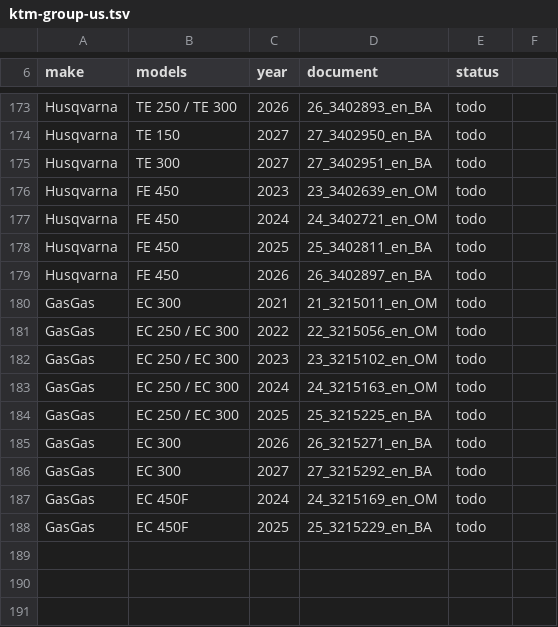
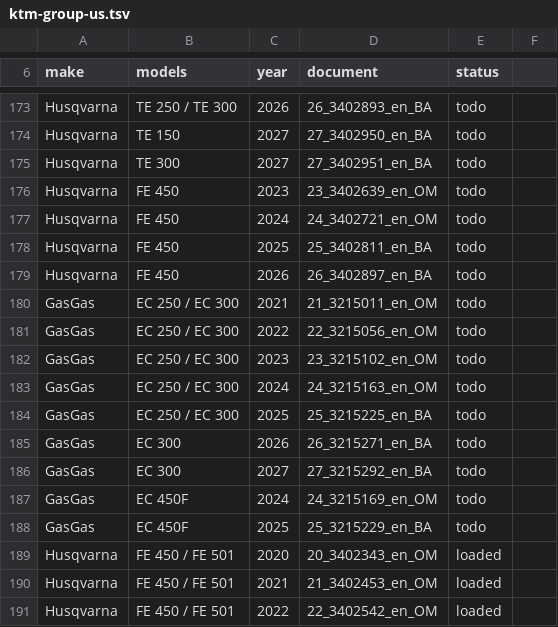
Before and after one commit to kylejveit-a11y/BAK-MX, a TSV file: docs/research/manual-index/ktm-group-us.tsv, drawn as a sheet; only a part is shown, gaps mark what is left out.

```diff
--- a/docs/research/manual-index/ktm-group-us.tsv
+++ b/docs/research/manual-index/ktm-group-us.tsv
@@ -179,3 +179,3 @@ Husqvarna	FE 450	2025	25_3402811_en_BA	todo
 Husqvarna	FE 450	2026	26_3402897_en_BA	todo
-GasGas	EC 300	2021	21_3215011_en_OM	todo
+GasGas	EC 250 / EC 300	2021	21_3215011_en_OM	todo
 GasGas	EC 250 / EC 300	2022	22_3215056_en_OM	todo
@@ -188 +188,4 @@ GasGas	EC 450F	2024	24_3215169_en_OM	todo
 GasGas	EC 450F	2025	25_3215229_en_BA	todo
+Husqvarna	FE 450 / FE 501	2020	20_3402343_en_OM	loaded
+Husqvarna	FE 450 / FE 501	2021	21_3402453_en_OM	loaded
+Husqvarna	FE 450 / FE 501	2022	22_3402542_en_OM	loaded
```
Also changed, not shown: 8 other files.
